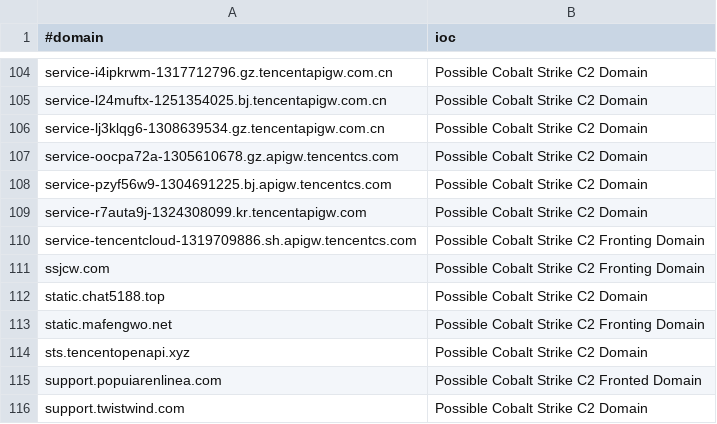
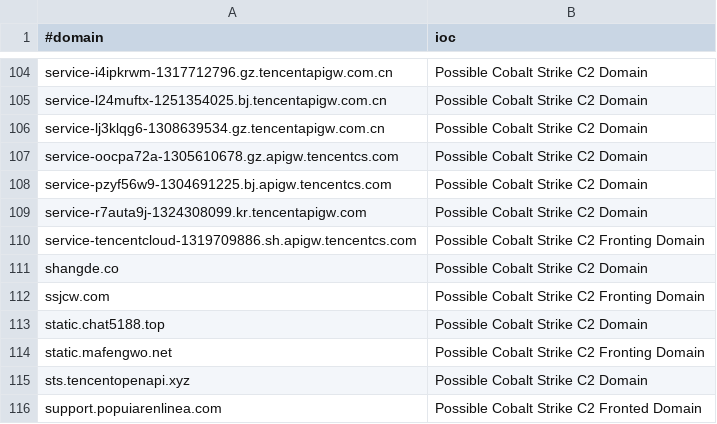
Before and after one commit to VictorCuralea/public-threat-intel-feeds, a CSV file: rawdata/c2intelfeeds/domainC2s.csv, drawn as a sheet; only a part is shown, gaps mark what is left out; the shorter side is filled out with more unchanged rows; the diff names each change by its address in the sheet, - before the commit and + after, or states it on an @@ line.

```diff
--- a/rawdata/c2intelfeeds/domainC2s.csv
+++ b/rawdata/c2intelfeeds/domainC2s.csv
+row 111: shangde.co | Possible Cobalt Strike C2 Domain
```
Also changed, not shown: rawdata/c2intelfeeds/IPC2s-30day.csv, rawdata/c2intelfeeds/domainC2s-30day-filter-abused.csv, 27 other files.
